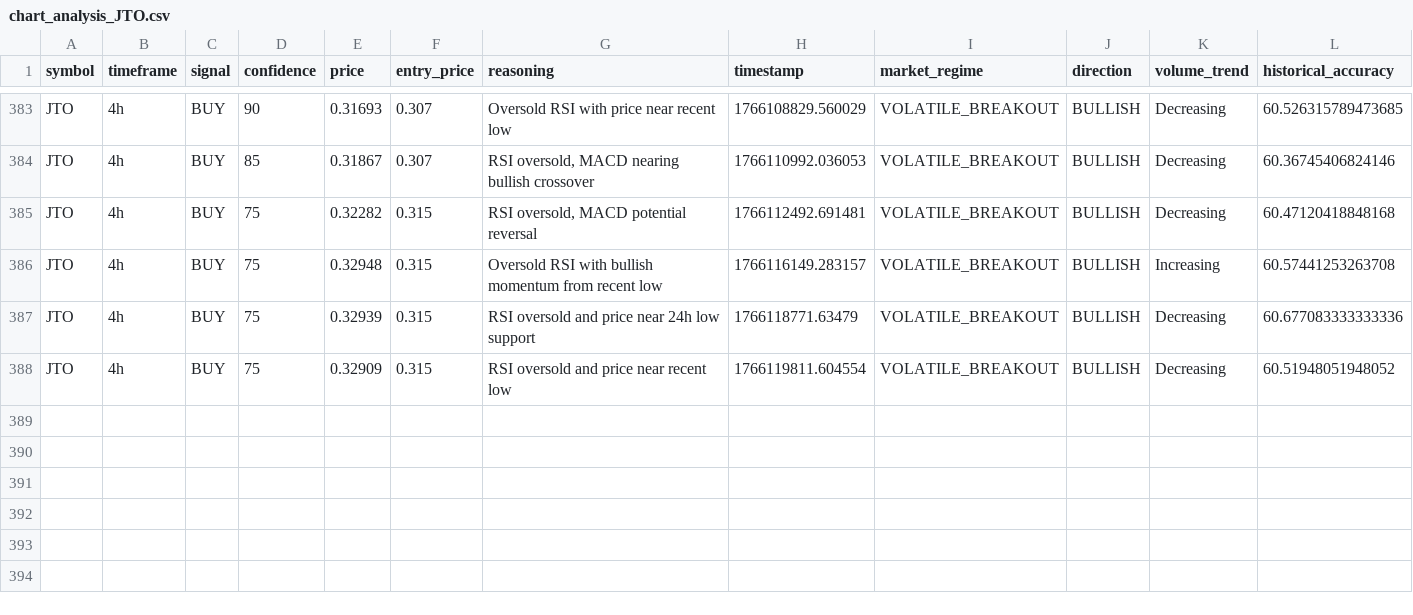
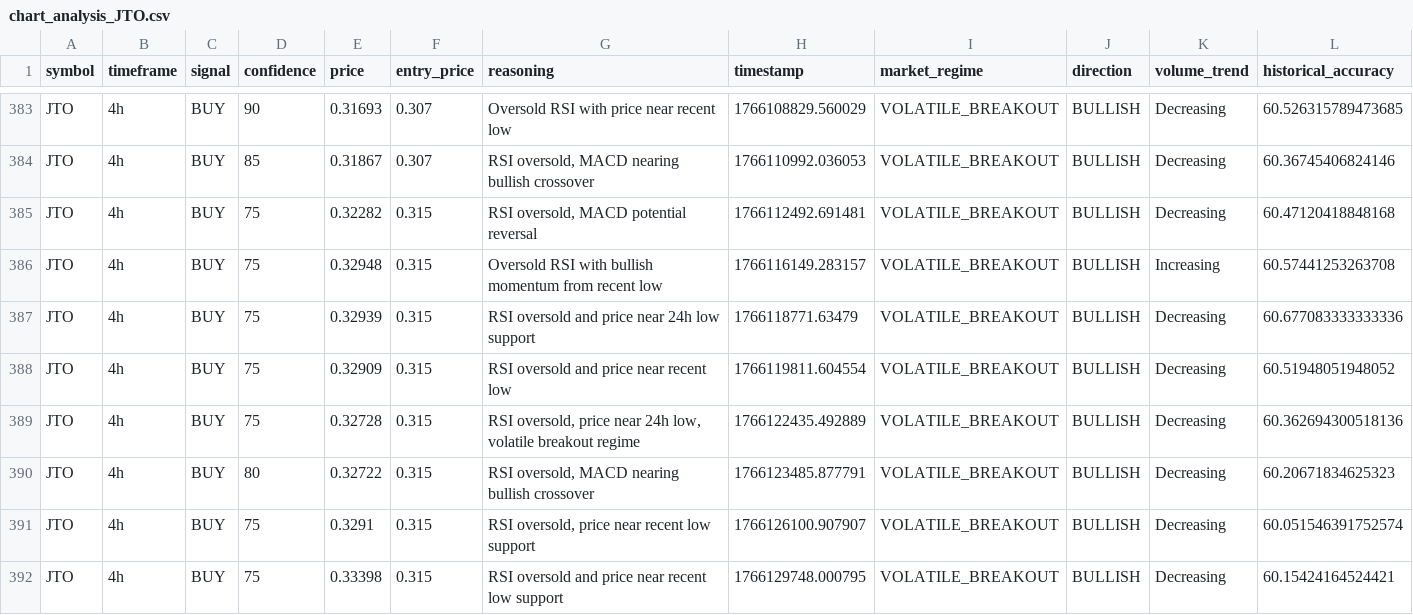
Before and after one commit to okorie22/Okorie-AI, a CSV file: agent-systems/itoro/src/data/charts/chart_analysis_JTO.csv, drawn as a sheet; only a part is shown, gaps mark what is left out; rows hold the shown columns only; the diff names each change by its address in the sheet, - before the commit and + after, or states it on an @@ line.

```diff
--- a/agent-systems/itoro/src/data/charts/chart_analysis_JTO.csv
+++ b/agent-systems/itoro/src/data/charts/chart_analysis_JTO.csv
+row 389: JTO | 4h | BUY | 75 | 0.32728 | 0.315 | RSI oversold, price near 24h low, volatile breakout regime | 1766122435.492889 | VOLATILE_BREAKOUT | BULLISH | Decreasing | 60.362694300518136
+row 390: JTO | 4h | BUY | 80 | 0.32722 | 0.315 | RSI oversold, MACD nearing bullish crossover | 1766123485.877791 | VOLATILE_BREAKOUT | BULLISH | Decreasing | 60.20671834625323
+row 391: JTO | 4h | BUY | 75 | 0.3291 | 0.315 | RSI oversold, price near recent low support | 1766126100.907907 | VOLATILE_BREAKOUT | BULLISH | Decreasing | 60.051546391752574
+row 392: JTO | 4h | BUY | 75 | 0.33398 | 0.315 | RSI oversold and price near recent low support | 1766129748.000795 | VOLATILE_BREAKOUT | BULLISH | Decreasing | 60.15424164524421
```
Also changed, not shown: agent-systems/itoro/src/data/charts/aggregated_market_sentiment.csv, agent-systems/itoro/src/data/charts/chart_analysis_BOME.csv, 19 other files.
